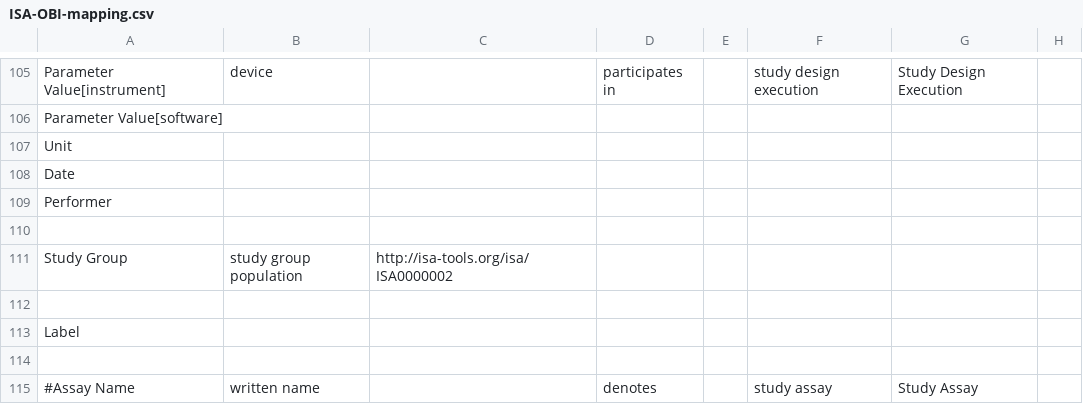
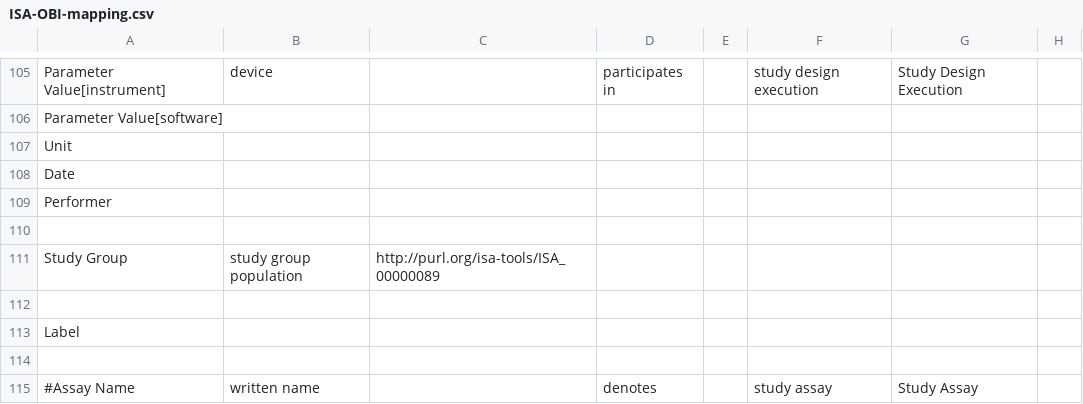
Before and after one commit to ISA-tools/linkedISA, a CSV file: isa2owl-core/src/main/resources/mappings/ISA-OBI-mapping.csv, drawn as a sheet; only a part is shown, gaps mark what is left out; the diff names each change by its address in the sheet, - before the commit and + after, or states it on an @@ line.

```diff
--- a/isa2owl-core/src/main/resources/mappings/ISA-OBI-mapping.csv
+++ b/isa2owl-core/src/main/resources/mappings/ISA-OBI-mapping.csv
-C111: http://isa-tools.org/isa/ISA0000002
+C111: http://purl.org/isa-tools/ISA_00000089
```
Also changed, not shown: 5 other files.
